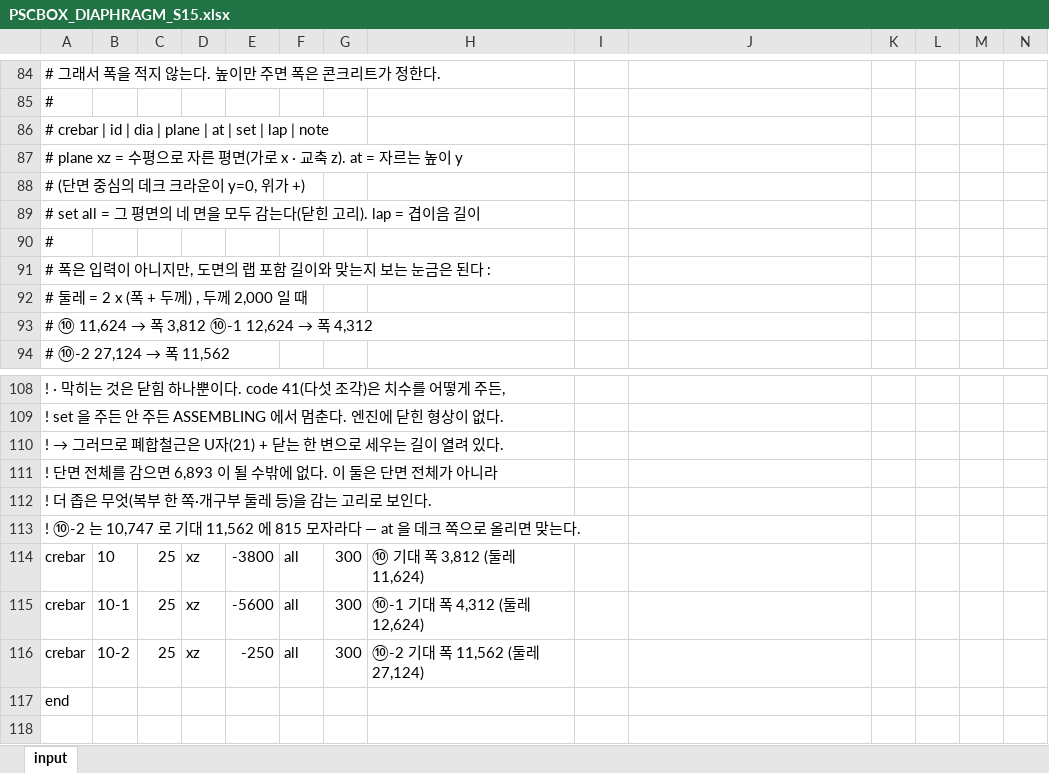
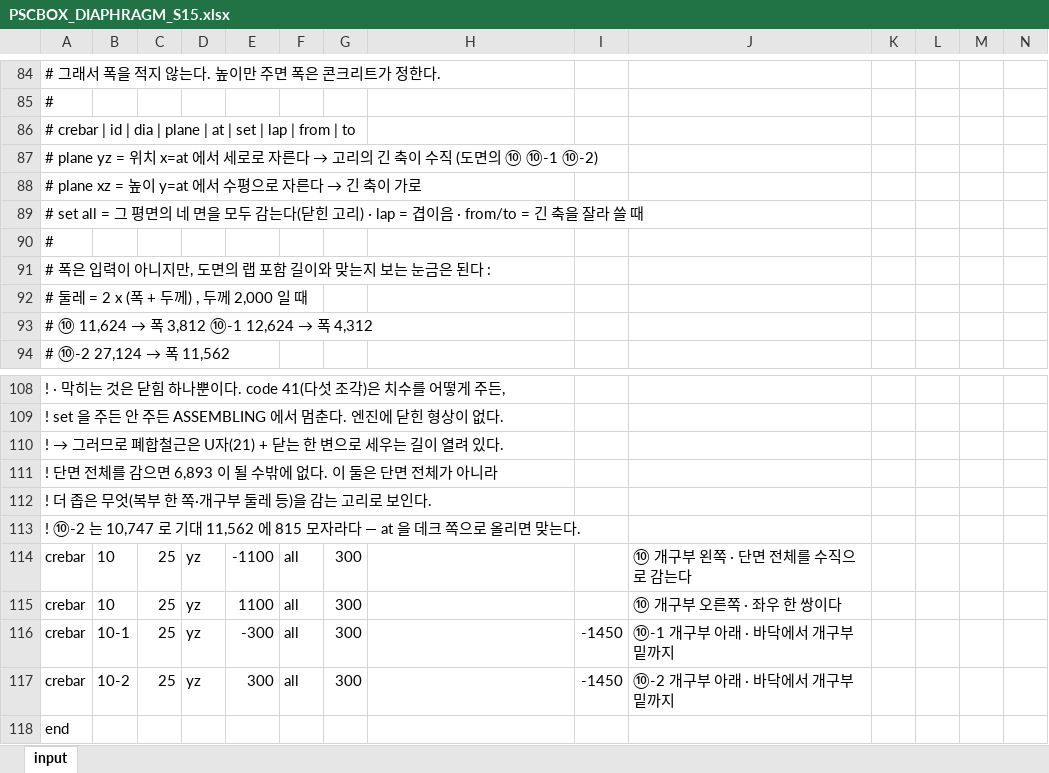
Before and after one commit to macroBIM/macroBIM, an Excel workbook: PSCBOX_DIAPHRAGM_S15.xlsx, sheet input, drawn as a sheet; only a part is shown, gaps mark what is left out; values as stored, in another font and other column widths than the file's, no borders; addresses are those after the commit; the diff names each change by its address in the sheet, - before the commit and + after, or states it on an @@ line.

```diff
--- a/PSCBOX_DIAPHRAGM_S15.xlsx (sheet input)
+++ b/PSCBOX_DIAPHRAGM_S15.xlsx (sheet input)
-A86: …lap | note
+A86: …lap | from | to
@@ A87: # plane xz = 수평으로 자른 평면(가로 x · 교축 z). at = 자르는 높이 y → # plane yz = 위치 x=at 에서 세로로 자른다 → 고리의 긴 축이 수직 (도면의 ⑩ ⑩-1 ⑩-2) @@
@@ A88: # (단면 중심의 데크 크라운이 y=0, 위가 +) → # plane xz = 높이 y=at 에서 수평으로 자른다 → 긴 축이 가로 @@
-A89: …힌 고리). lap = 겹이음 길이
+A89: …힌 고리) · lap = 겹이음 · from/to = 긴 축을 잘라 쓸 때
-D114: xz
+D114: yz
-E114: -3800
+E114: -1100
-H114: ⑩ 기대 폭 3,812 (둘레 11,624)
+H114: (empty)
-J114: (empty)
+J114: ⑩ 개구부 왼쪽 · 단면 전체를 수직으로 감는다
+row 115: crebar | 10 | 25 | yz | 1100 | all | 300 |  |  | ⑩ 개구부 오른쪽 · 좌우 한 쌍이다
-D116:D117: xz
+D116:D117: yz
-E116: -5600
+E116: -300
-H116: ⑩-1 기대 폭 4,312 (둘레 12,624)
+H116: (empty)
-I116:I117: (empty)
+I116:I117: -1450
-J116: (empty)
+J116: ⑩-1 개구부 아래 · 바닥에서 개구부 밑까지
-E117: -250
+E117: 300
-H117: ⑩-2 기대 폭 11,562 (둘레 27,124)
+H117: (empty)
-J117: (empty)
+J117: ⑩-2 개구부 아래 · 바닥에서 개구부 밑까지
```
Also changed, not shown: 5 other files.
